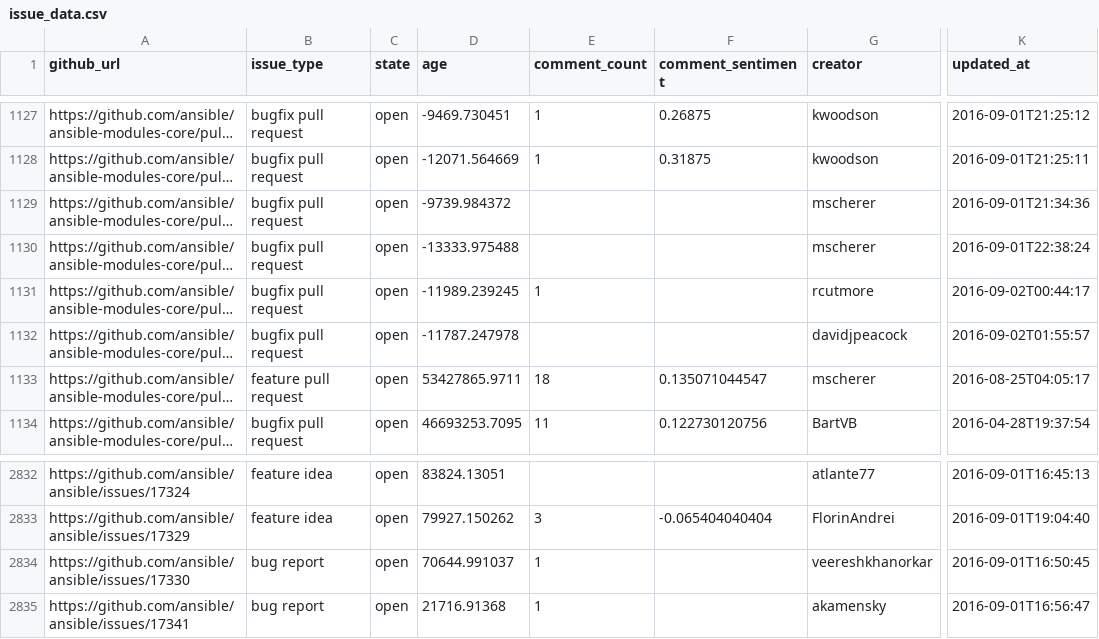
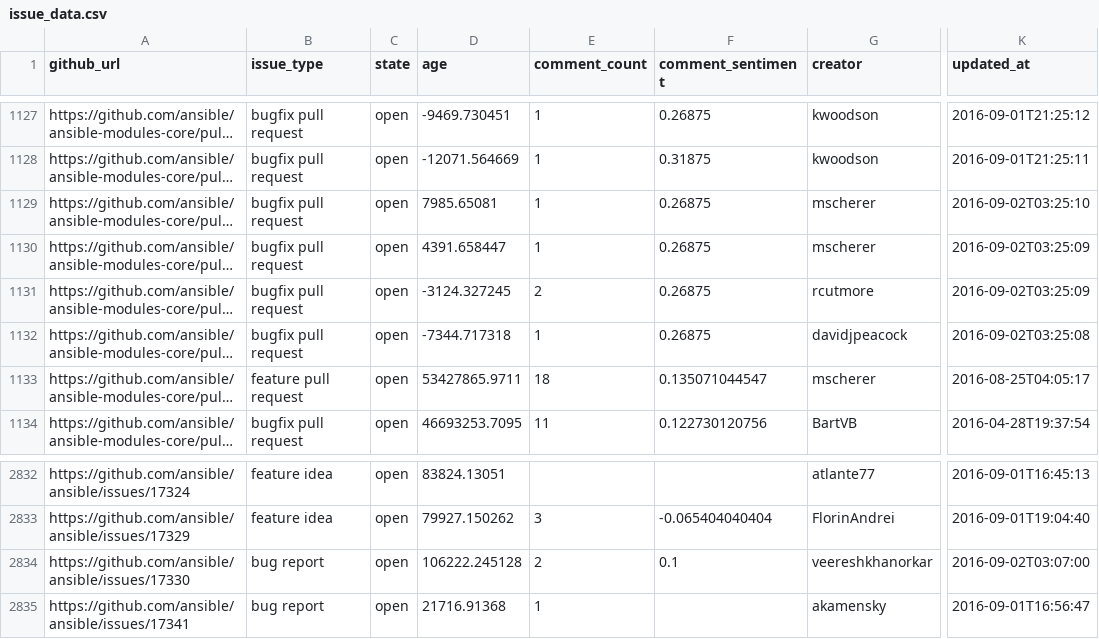
Before and after one commit to jctanner/jctanner.github.io, a CSV file: ansible/open/issue_data.csv, drawn as a sheet; only a part is shown, gaps mark what is left out; long unchanged cells end in …; the diff names each change by its address in the sheet, - before the commit and + after, or states it on an @@ line.

Commit message:
new data

```diff
--- a/ansible/open/issue_data.csv
+++ b/ansible/open/issue_data.csv
-D1129 (age): -9739.984372
+D1129 (age): 7985.65081
-E1129:E1130 (comment_count): (empty)
+E1129:E1130 (comment_count): 1
-F1129:F1132 (comment_sentiment): (empty)
+F1129:F1132 (comment_sentiment): 0.26875
-K1129 (updated_at): 2016-09-01T21:34:36
+K1129 (updated_at): 2016-09-02T03:25:10
-D1130 (age): -13333.975488
+D1130 (age): 4391.658447
-K1130 (updated_at): 2016-09-01T22:38:24
+K1130 (updated_at): 2016-09-02T03:25:09
-D1131 (age): -11989.239245
+D1131 (age): -3124.327245
-E1131 (comment_count): 1
+E1131 (comment_count): 2
-K1131 (updated_at): 2016-09-02T00:44:17
+K1131 (updated_at): 2016-09-02T03:25:09
-D1132 (age): -11787.247978
+D1132 (age): -7344.717318
-E1132 (comment_count): (empty)
+E1132 (comment_count): 1
-K1132 (updated_at): 2016-09-02T01:55:57
+K1132 (updated_at): 2016-09-02T03:25:08
-D2834 (age): 70644.991037
+D2834 (age): 106222.245128
-E2834 (comment_count): 1
+E2834 (comment_count): 2
-F2834 (comment_sentiment): (empty)
+F2834 (comment_sentiment): 0.1
-K2834 (updated_at): 2016-09-01T16:50:45
+K2834 (updated_at): 2016-09-02T03:07:00
```
Also changed, not shown: 1 other file.
